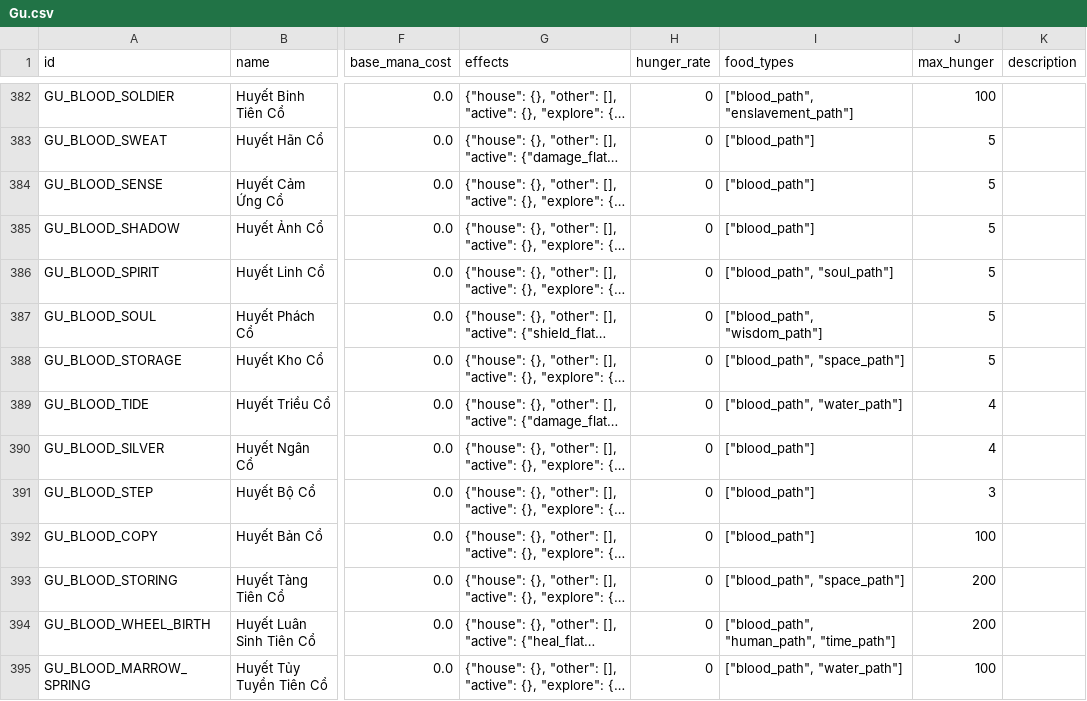
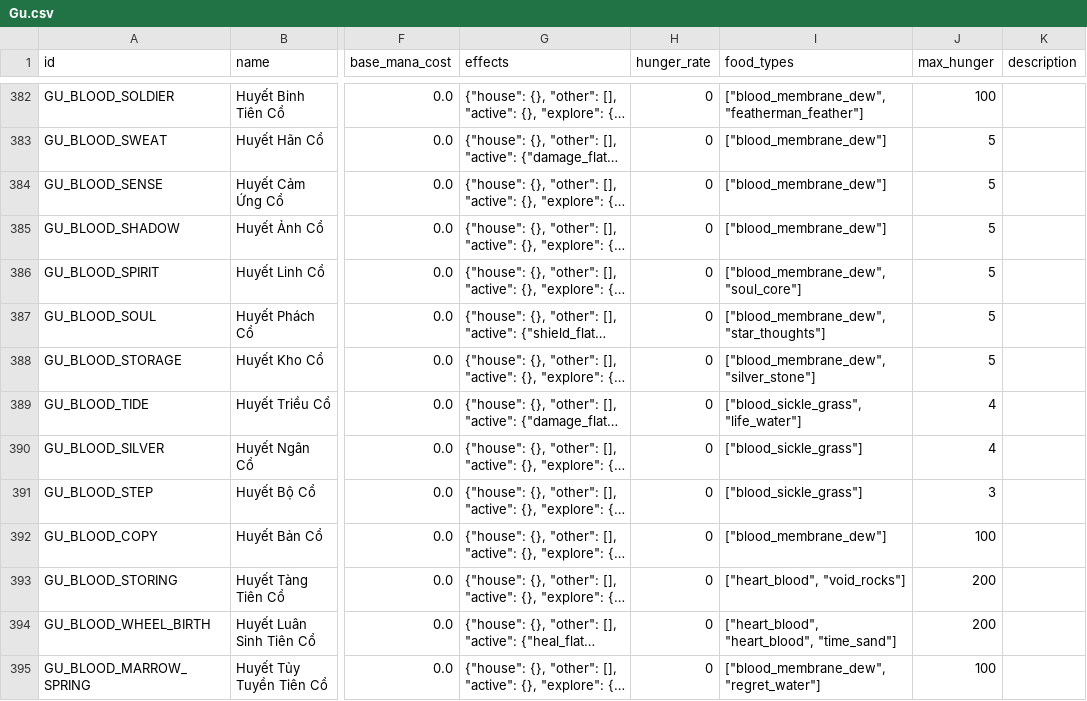
Before and after one commit to VipPro67/GuWorld, a CSV file: backend/cmd/server/data/Gu.csv, drawn as a sheet; only a part is shown, gaps mark what is left out; long unchanged cells end in …; the diff covers the shown part only; the diff names each change by its address in the sheet, - before the commit and + after, or states it on an @@ line.

```diff
--- a/backend/cmd/server/data/Gu.csv
+++ b/backend/cmd/server/data/Gu.csv
-I382 (food_types): ["blood_path", "enslavement_path"]
+I382 (food_types): ["blood_membrane_dew", "featherman_feather"]
-I383:I385 (food_types): ["blood_path"]
+I383:I385 (food_types): ["blood_membrane_dew"]
-I386 (food_types): ["blood_path", "soul_path"]
+I386 (food_types): ["blood_membrane_dew", "soul_core"]
-I387 (food_types): ["blood_path", "wisdom_path"]
+I387 (food_types): ["blood_membrane_dew", "star_thoughts"]
-I388 (food_types): ["blood_path", "space_path"]
+I388 (food_types): ["blood_membrane_dew", "silver_stone"]
-I389 (food_types): ["blood_path", "water_path"]
+I389 (food_types): ["blood_sickle_grass", "life_water"]
-I390:I391 (food_types): ["blood_path"]
+I390:I391 (food_types): ["blood_sickle_grass"]
-I392 (food_types): ["blood_path"]
+I392 (food_types): ["blood_membrane_dew"]
-I393 (food_types): ["blood_path", "space_path"]
+I393 (food_types): ["heart_blood", "void_rocks"]
-I394 (food_types): ["blood_path", "human_path", "time_path"]
+I394 (food_types): ["heart_blood", "heart_blood", "time_sand"]
-I395 (food_types): ["blood_path", "water_path"]
+I395 (food_types): ["blood_membrane_dew", "regret_water"]
```
Also changed, not shown: 112 edited cells elsewhere in this file, backend/cmd/server/data/Item.csv, backend/cmd/server/data/Recipe.csv, 1 other file.
